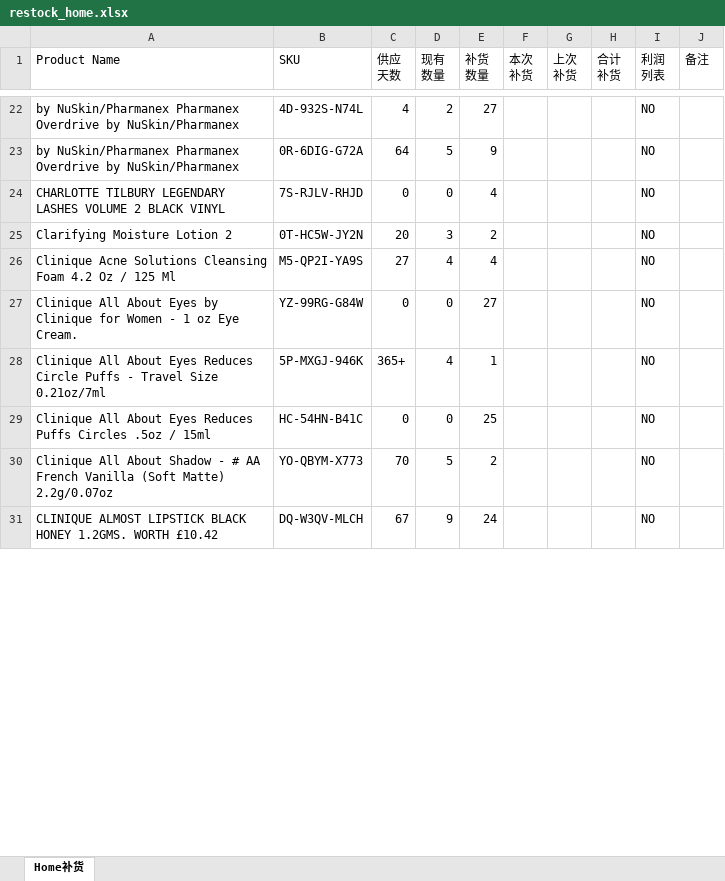
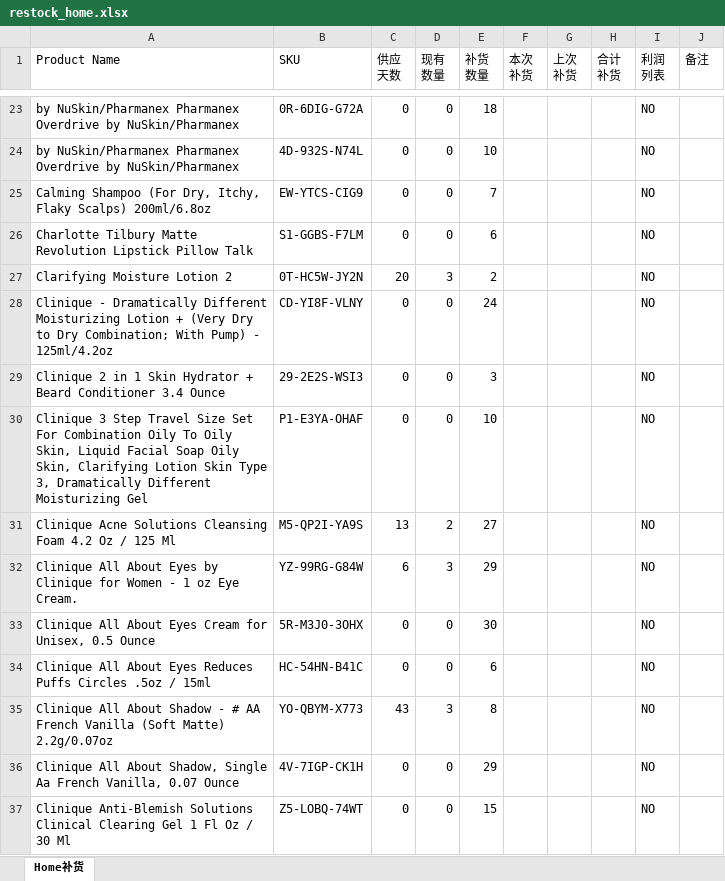
Before and after one commit to chenyemahe/ProductReader-Android, an Excel workbook: app/src/main/res/raw/restock_home.xlsx, sheet Home补货, drawn as a sheet; only a part is shown, gaps mark what is left out; values as stored, in another font and other column widths than the file's, no cell formats; conditional formats not drawn; removed rows and columns are numbered as before the commit, all else as after; the diff covers the shown part only; the diff names each change by its address in the sheet, - before the commit and + after, or states it on an @@ line.

```diff
--- a/app/src/main/res/raw/restock_home.xlsx (sheet Home补货)
+++ b/app/src/main/res/raw/restock_home.xlsx (sheet Home补货)
-B23 (SKU): 4D-932S-N74L
+B23 (SKU): 0R-6DIG-G72A
-C23 (供应 天数): 4
+C23 (供应 天数): 0
-D23 (现有 数量): 2
+D23 (现有 数量): 0
-E23 (补货 数量): 27
+E23 (补货 数量): 18
-B24 (SKU): 0R-6DIG-G72A
+B24 (SKU): 4D-932S-N74L
-C24 (供应 天数): 64
+C24 (供应 天数): 0
-D24 (现有 数量): 5
+D24 (现有 数量): 0
-E24 (补货 数量): 9
+E24 (补货 数量): 10
+row 25: Calming Shampoo (For Dry, Itchy, Flaky Scalps) 200ml/6.8oz | EW-YTCS-CIG9 | 0 | 0 | 7 |  |  |  | NO
-A26 (Product Name): CHARLOTTE TILBURY LEGENDARY LASHES VOLUME 2 BLACK VINYL
+A26 (Product Name): Charlotte Tilbury Matte Revolution Lipstick Pillow Talk
-B26 (SKU): 7S-RJLV-RHJD
+B26 (SKU): S1-GGBS-F7LM
-E26 (补货 数量): 4
+E26 (补货 数量): 6
+row 28: Clinique - Dramatically Different Moisturizing Lotion + (Very Dry to Dry Combination; With Pump) - 125ml/4.2oz | CD-YI8F-VLNY | 0 | 0 | 24 |  |  |  | NO
+row 29: Clinique 2 in 1 Skin Hydrator + Beard Conditioner 3.4 Ounce | 29-2E2S-WSI3 | 0 | 0 | 3 |  |  |  | NO
+row 30: Clinique 3 Step Travel Size Set For Combination Oily To Oily Skin, Liquid Facial Soap Oily Skin, Clarifying Lotion Skin Type 3, Dramatically Different Moisturizing Gel | P1-E3YA-OHAF | 0 | 0 | 10 |  |  |  | NO
-C31 (供应 天数): 27
+C31 (供应 天数): 13
-D31 (现有 数量): 4
+D31 (现有 数量): 2
-E31 (补货 数量): 4
+E31 (补货 数量): 27
-C32 (供应 天数): 0
+C32 (供应 天数): 6
-D32 (现有 数量): 0
+D32 (现有 数量): 3
-E32 (补货 数量): 27
+E32 (补货 数量): 29
-row 28: Clinique All About Eyes Reduces Circle Puffs - Travel Size 0.21oz/7ml | 5P-MXGJ-946K | 365+ | 4 | 1 |  |  |  | NO
+row 33: Clinique All About Eyes Cream for Unisex, 0.5 Ounce | 5R-M3J0-3OHX | 0 | 0 | 30 |  |  |  | NO
-E34 (补货 数量): 25
+E34 (补货 数量): 6
-C35 (供应 天数): 70
+C35 (供应 天数): 43
-D35 (现有 数量): 5
+D35 (现有 数量): 3
-E35 (补货 数量): 2
+E35 (补货 数量): 8
-row 31: CLINIQUE ALMOST LIPSTICK BLACK HONEY 1.2GMS. WORTH £10.42 | DQ-W3QV-MLCH | 67 | 9 | 24 |  |  |  | NO
+row 36: Clinique All About Shadow, Single Aa French Vanilla, 0.07 Ounce | 4V-7IGP-CK1H | 0 | 0 | 29 |  |  |  | NO
+row 37: Clinique Anti-Blemish Solutions Clinical Clearing Gel 1 Fl Oz / 30 Ml | Z5-LOBQ-74WT | 0 | 0 | 15 |  |  |  | NO
```
Also changed, not shown: 75 added rows, 71 removed rows and 370 edited cells elsewhere in this sheet, cell formats, app/src/main/res/raw/acme.xlsx, app/src/main/res/raw/home.xlsx, 12 other files.
